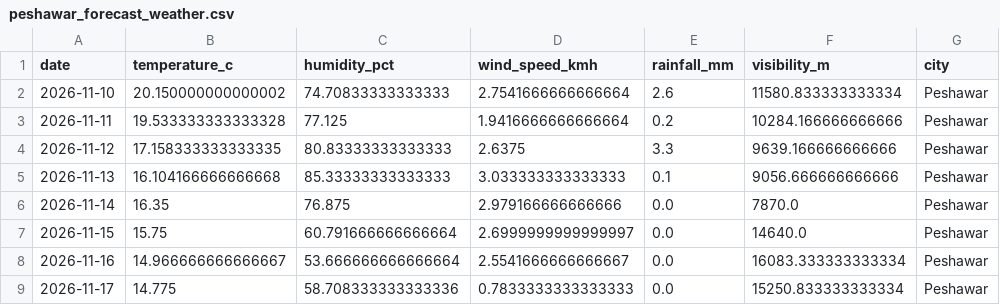
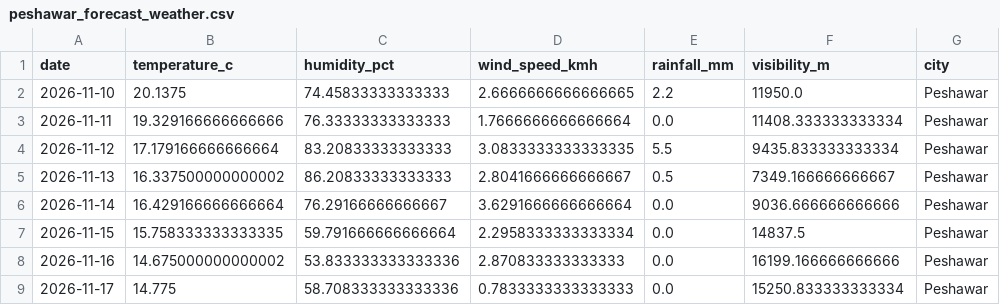
Before and after one commit to AmalHussyn101/pakistan-air-quality-pipeline, a CSV file: data/raw/live/peshawar_forecast_weather.csv, drawn as a sheet.

```diff
--- a/data/raw/live/peshawar_forecast_weather.csv
+++ b/data/raw/live/peshawar_forecast_weather.csv
@@ -1,9 +1,9 @@
 date,temperature_c,humidity_pct,wind_speed_kmh,rainfall_mm,visibility_m,city
-2026-11-10,20.150000000000002,74.70833333333333,2.7541666666666664,2.6,11580.833333333334,Peshawar
-2026-11-11,19.533333333333328,77.125,1.9416666666666664,0.2,10284.166666666666,Peshawar
-2026-11-12,17.158333333333335,80.83333333333333,2.6375,3.3,9639.166666666666,Peshawar
-2026-11-13,16.104166666666668,85.33333333333333,3.033333333333333,0.1,9056.666666666666,Peshawar
-2026-11-14,16.35,76.875,2.979166666666666,0.0,7870.0,Peshawar
-2026-11-15,15.75,60.791666666666664,2.6999999999999997,0.0,14640.0,Peshawar
-2026-11-16,14.966666666666667,53.666666666666664,2.5541666666666667,0.0,16083.333333333334,Peshawar
+2026-11-10,20.1375,74.45833333333333,2.6666666666666665,2.2,11950.0,Peshawar
+2026-11-11,19.329166666666666,76.33333333333333,1.7666666666666664,0.0,11408.333333333334,Peshawar
+2026-11-12,17.179166666666664,83.20833333333333,3.0833333333333335,5.5,9435.833333333334,Peshawar
+2026-11-13,16.337500000000002,86.20833333333333,2.8041666666666667,0.5,7349.166666666667,Peshawar
+2026-11-14,16.429166666666664,76.29166666666667,3.6291666666666664,0.0,9036.666666666666,Peshawar
+2026-11-15,15.758333333333335,59.791666666666664,2.2958333333333334,0.0,14837.5,Peshawar
+2026-11-16,14.675000000000002,53.833333333333336,2.870833333333333,0.0,16199.166666666666,Peshawar
 2026-11-17,14.775,58.708333333333336,0.7833333333333333,0.0,15250.833333333334,Peshawar
```
Also changed, not shown: data/raw/live/islamabad_forecast_weather.csv, reports/alerts/smog_alerts_2026-11-09.csv, 45 other files.
